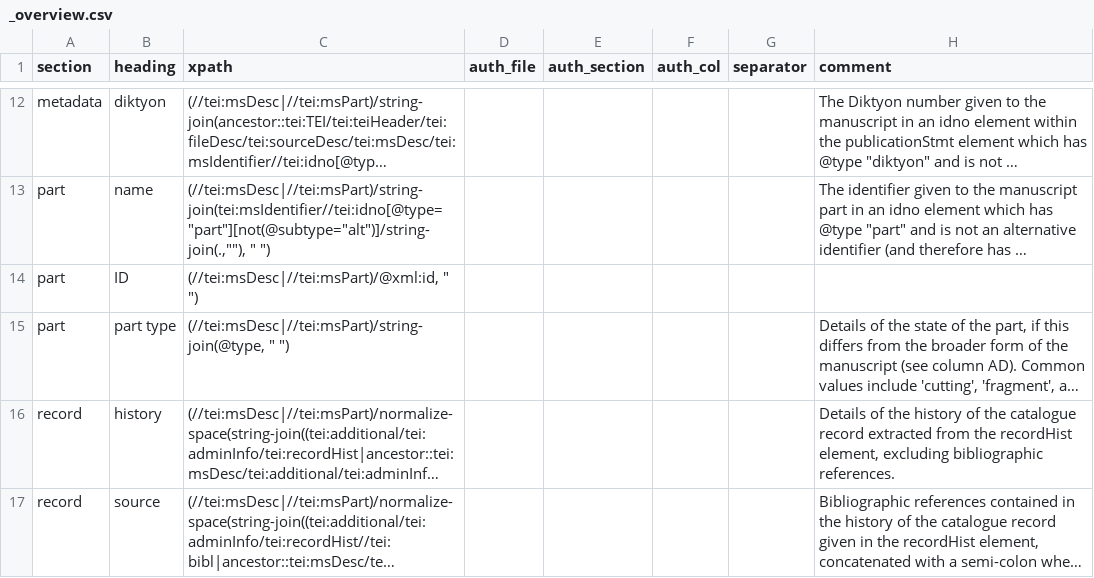
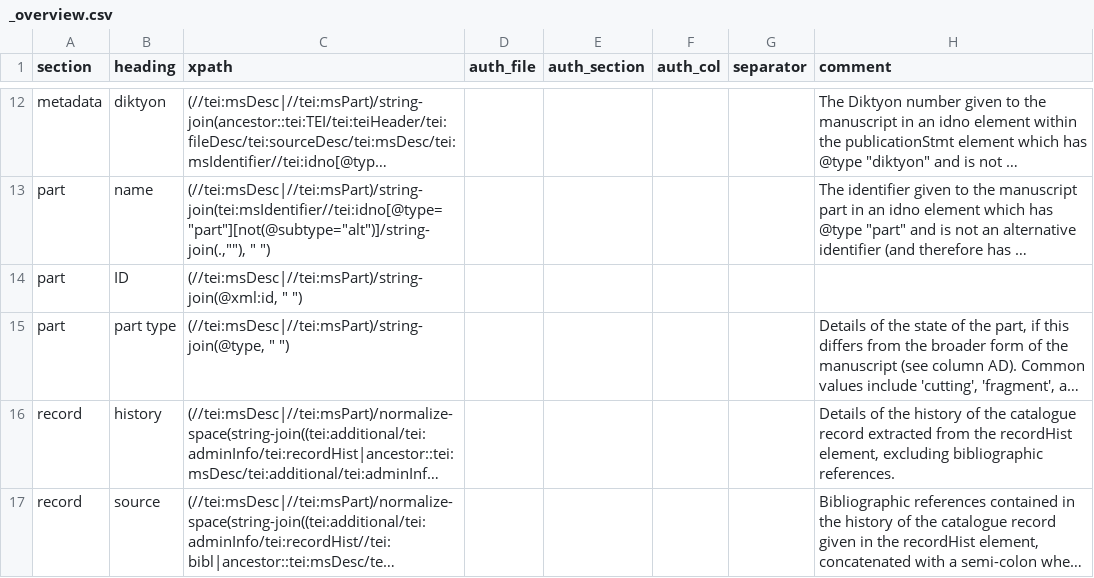
Before and after one commit to dowsmiller/cambridge-mss-tabular-data, a CSV file: tabular_data/config/collection/_overview.csv, drawn as a sheet; only a part is shown, gaps mark what is left out; long unchanged cells end in …; the diff names each change by its address in the sheet, - before the commit and + after, or states it on an @@ line.

Commit message:
New authority outputs, bug fix in _overview config

```diff
--- a/tabular_data/config/collection/_overview.csv
+++ b/tabular_data/config/collection/_overview.csv
-C14 (xpath): (//tei:msDesc|//tei:msPart)/@xml:id, " ")
+C14 (xpath): (//tei:msDesc|//tei:msPart)/string-join(@xml:id, " ")
```
Also changed, not shown: tabular_data/output/authority/csv/orgs.csv, tabular_data/output/authority/csv/places.csv, 6 other files.
